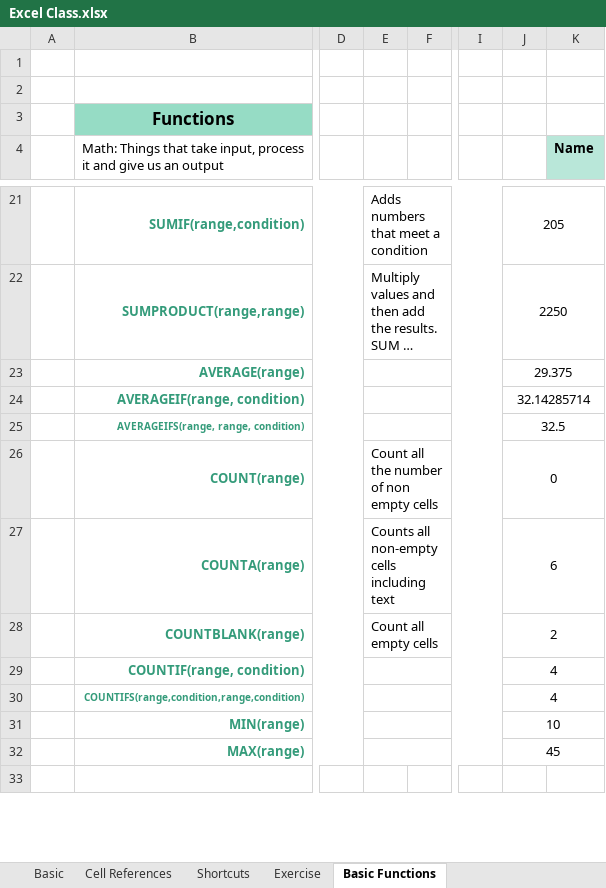
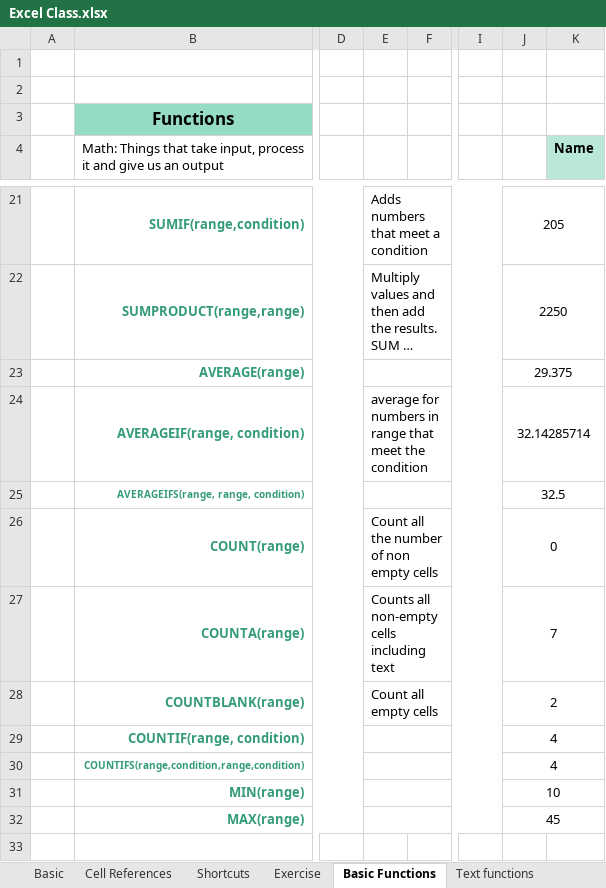
Before and after one commit to devidrees/DA-Aug-Batch-PW, an Excel workbook: Excel/Excel Class.xlsx, sheet Basic Functions, drawn as a sheet; only a part is shown, gaps mark what is left out; long unchanged cells end in …; values as stored, in another font and other column widths than the file's, no borders; the diff covers the shown part only; the diff names each change by its address in the sheet, - before the commit and + after, or states it on an @@ line.

```diff
--- a/Excel/Excel Class.xlsx (sheet Basic Functions)
+++ b/Excel/Excel Class.xlsx (sheet Basic Functions)
+sheet tab: Text functions
-E24: (empty)
+E24: average for numbers in range that meet the condition
-J27: 6
+J27: 7
```
Also changed, not shown: 66 added rows elsewhere in this sheet, sheet Shortcuts, other sheet tabs, charts or pictures, 1 other file.
